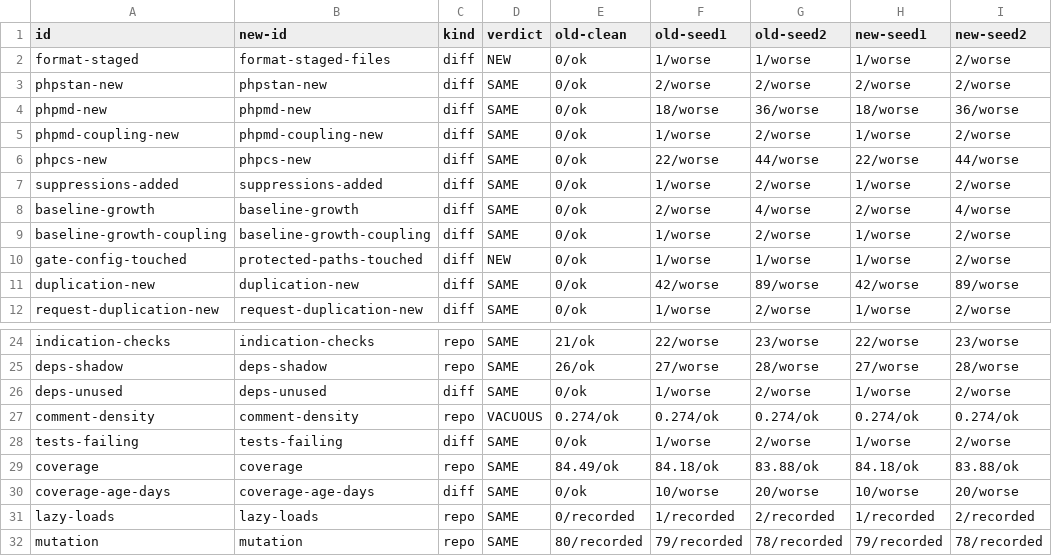
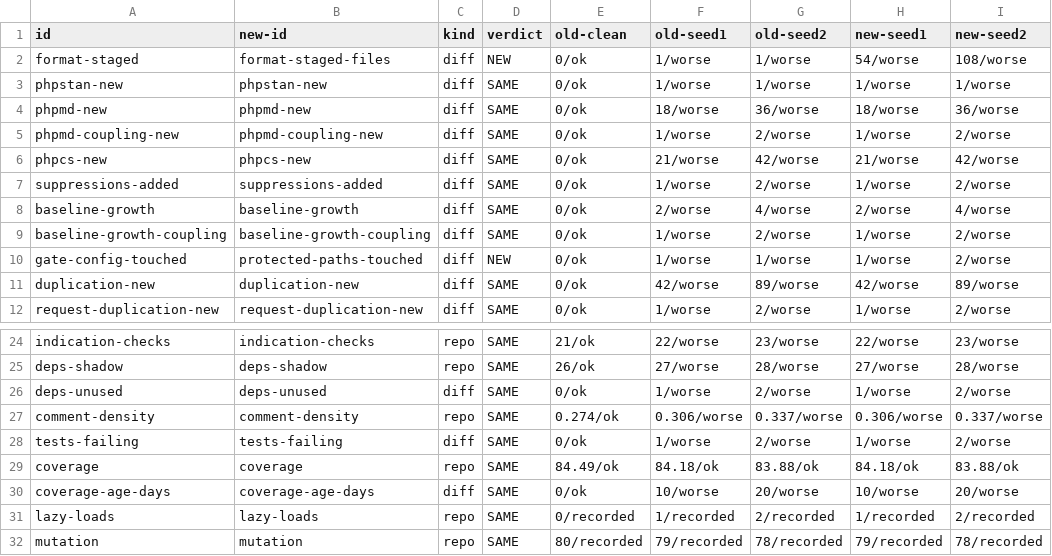
Before and after one commit to karoldabro/vault-quality-gates, a TSV file: migrations/recycling-api/parity.tsv, drawn as a sheet; only a part is shown, gaps mark what is left out; the diff covers the shown part only.

```diff
--- a/migrations/recycling-api/parity.tsv
+++ b/migrations/recycling-api/parity.tsv
@@ -1,7 +1,7 @@
 id	new-id	kind	verdict	old-clean	old-seed1	old-seed2	new-seed1	new-seed2
-format-staged	format-staged-files	diff	NEW	0/ok	1/worse	1/worse	1/worse	2/worse
-phpstan-new	phpstan-new	diff	SAME	0/ok	2/worse	2/worse	2/worse	2/worse
+format-staged	format-staged-files	diff	NEW	0/ok	1/worse	1/worse	54/worse	108/worse
+phpstan-new	phpstan-new	diff	SAME	0/ok	1/worse	1/worse	1/worse	1/worse
 phpmd-new	phpmd-new	diff	SAME	0/ok	18/worse	36/worse	18/worse	36/worse
 phpmd-coupling-new	phpmd-coupling-new	diff	SAME	0/ok	1/worse	2/worse	1/worse	2/worse
-phpcs-new	phpcs-new	diff	SAME	0/ok	22/worse	44/worse	22/worse	44/worse
+phpcs-new	phpcs-new	diff	SAME	0/ok	21/worse	42/worse	21/worse	42/worse
 suppressions-added	suppressions-added	diff	SAME	0/ok	1/worse	2/worse	1/worse	2/worse
@@ -26,3 +26,3 @@ deps-shadow	deps-shadow	repo	SAME	26/ok	27/worse	28/worse	27/worse	28/worse
 deps-unused	deps-unused	diff	SAME	0/ok	1/worse	2/worse	1/worse	2/worse
-comment-density	comment-density	repo	VACUOUS	0.274/ok	0.274/ok	0.274/ok	0.274/ok	0.274/ok
+comment-density	comment-density	repo	SAME	0.274/ok	0.306/worse	0.337/worse	0.306/worse	0.337/worse
 tests-failing	tests-failing	diff	SAME	0/ok	1/worse	2/worse	1/worse	2/worse
```
Also changed, not shown: 28 edited cells elsewhere in this file, 1 other file.
